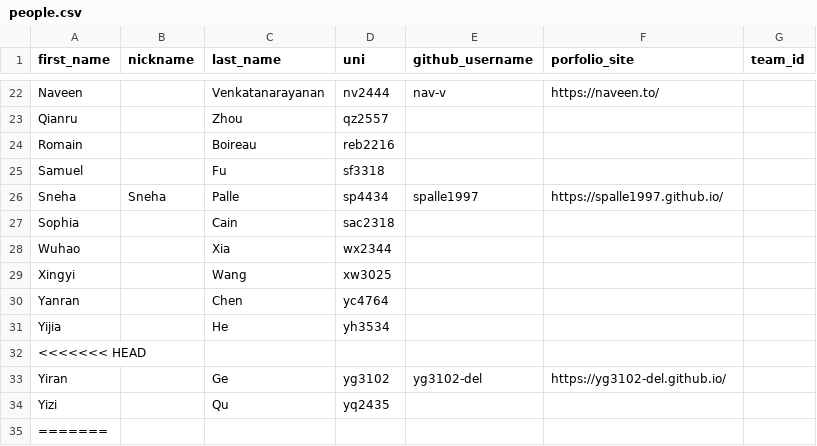
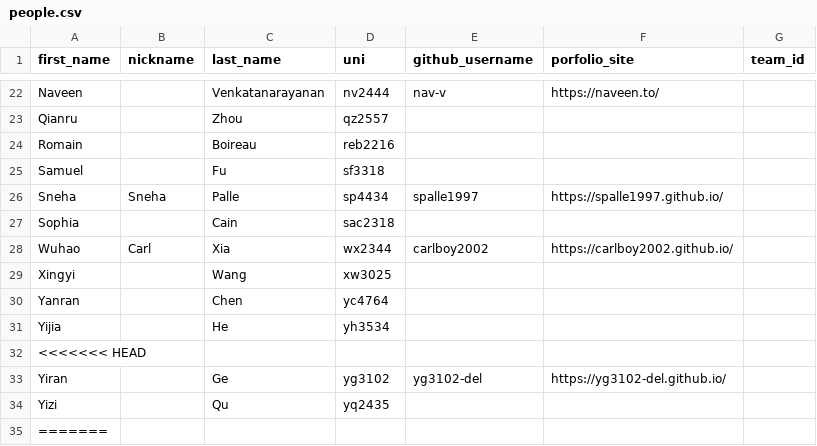
Before and after one commit to Jinxxxx1234/course-materials, a CSV file: semesters/spring_2026/people.csv, drawn as a sheet; only a part is shown, gaps mark what is left out.

```diff
--- a/semesters/spring_2026/people.csv
+++ b/semesters/spring_2026/people.csv
@@ -27,3 +27,3 @@ Sneha,Sneha,Palle,sp4434,spalle1997,https://spalle1997.github.io/,
 Sophia,,Cain,sac2318,,,
-Wuhao,,Xia,wx2344,,,
+Wuhao,Carl,Xia,wx2344,carlboy2002,https://carlboy2002.github.io/,
 Xingyi,,Wang,xw3025,,,
```
Also changed, not shown: 2 other files.
